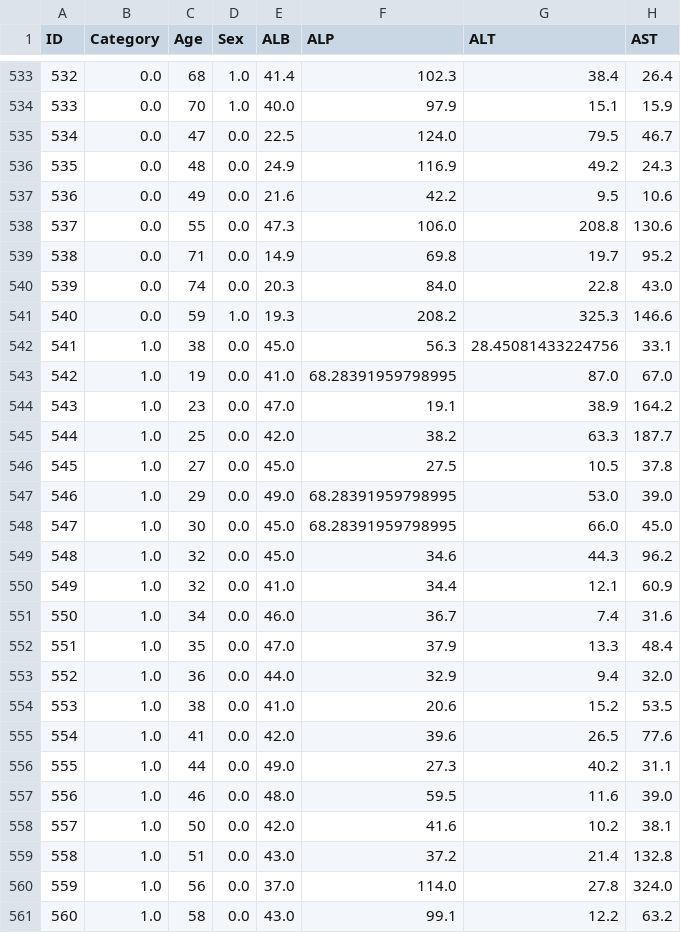
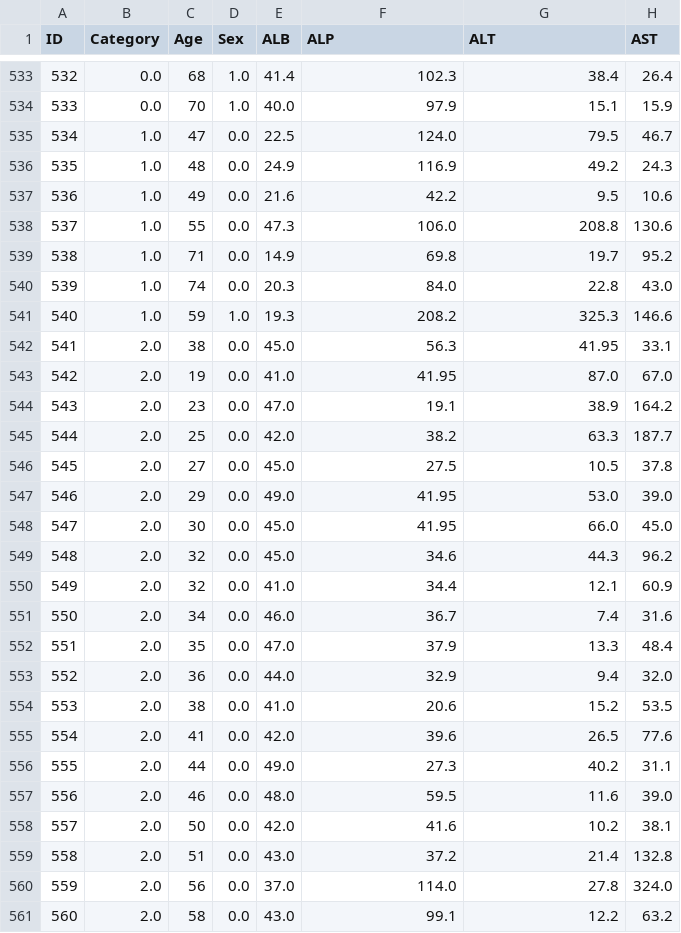
Before and after one commit to BillelBenoudjit/unit3_Project, a CSV file: clustered_dataset.csv, drawn as a sheet; only a part is shown, gaps mark what is left out; the diff covers the shown part only; the diff names each change by its address in the sheet, - before the commit and + after, or states it on an @@ line.

Commit message:
Edit the clustering task

```diff
--- a/clustered_dataset.csv
+++ b/clustered_dataset.csv
-B535:B541 (Category): 0.0
+B535:B541 (Category): 1.0
-B542:B561 (Category): 1.0
+B542:B561 (Category): 2.0
-G542 (ALT): 28.45081433224756
+G542 (ALT): 41.95
-F543 (ALP): 68.28391959798995
+F543 (ALP): 41.95
-F547:F548 (ALP): 68.28391959798995
+F547:F548 (ALP): 41.95
```
Also changed, not shown: 108 edited cells elsewhere in this file, 1 other file.
